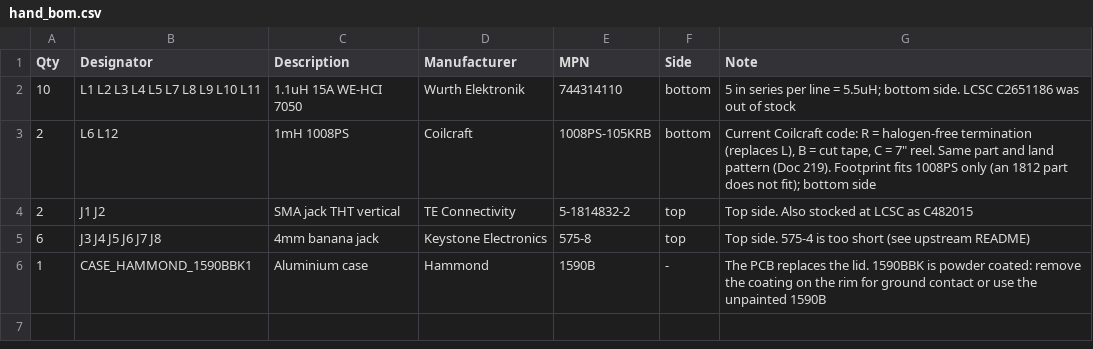
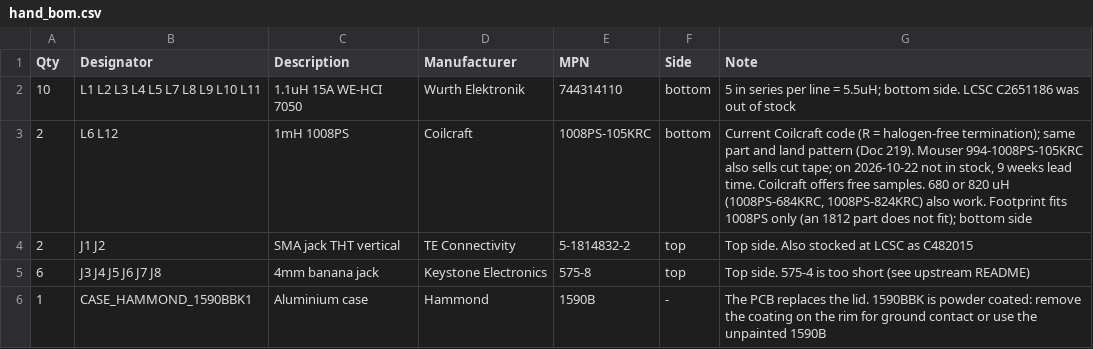
Before and after one commit to zeroflow/EMC_5uH_LISN, a CSV file: jlcpcb/out/hand_bom.csv, drawn as a sheet.

```diff
--- a/jlcpcb/out/hand_bom.csv
+++ b/jlcpcb/out/hand_bom.csv
@@ -2,3 +2,3 @@ Qty,Designator,Description,Manufacturer,MPN,Side,Note
 10,L1 L2 L3 L4 L5 L7 L8 L9 L10 L11,1.1uH 15A WE-HCI 7050,Wurth Elektronik,744314110,bottom,5 in series per line = 5.5uH; bottom side. LCSC C2651186 was out of stock
-2,L6 L12,1mH 1008PS,Coilcraft,1008PS-105KRB,bottom,"Current Coilcraft code: R = halogen-free termination (replaces L), B = cut tape, C = 7"" reel. Same part and land pattern (Doc 219). Footprint fits 1008PS only (an 1812 part does not fit); bottom side"
+2,L6 L12,1mH 1008PS,Coilcraft,1008PS-105KRC,bottom,"Current Coilcraft code (R = halogen-free termination); same part and land pattern (Doc 219). Mouser 994-1008PS-105KRC also sells cut tape; on 2026-10-22 not in stock, 9 weeks lead time. Coilcraft offers free samples. 680 or 820 uH (1008PS-684KRC, 1008PS-824KRC) also work. Footprint fits 1008PS only (an 1812 part does not fit); bottom side"
 2,J1 J2,SMA jack THT vertical,TE Connectivity,5-1814832-2,top,Top side. Also stocked at LCSC as C482015
```
Also changed, not shown: jlcpcb/out/order_bom.csv, jlcpcb/parts.csv.
